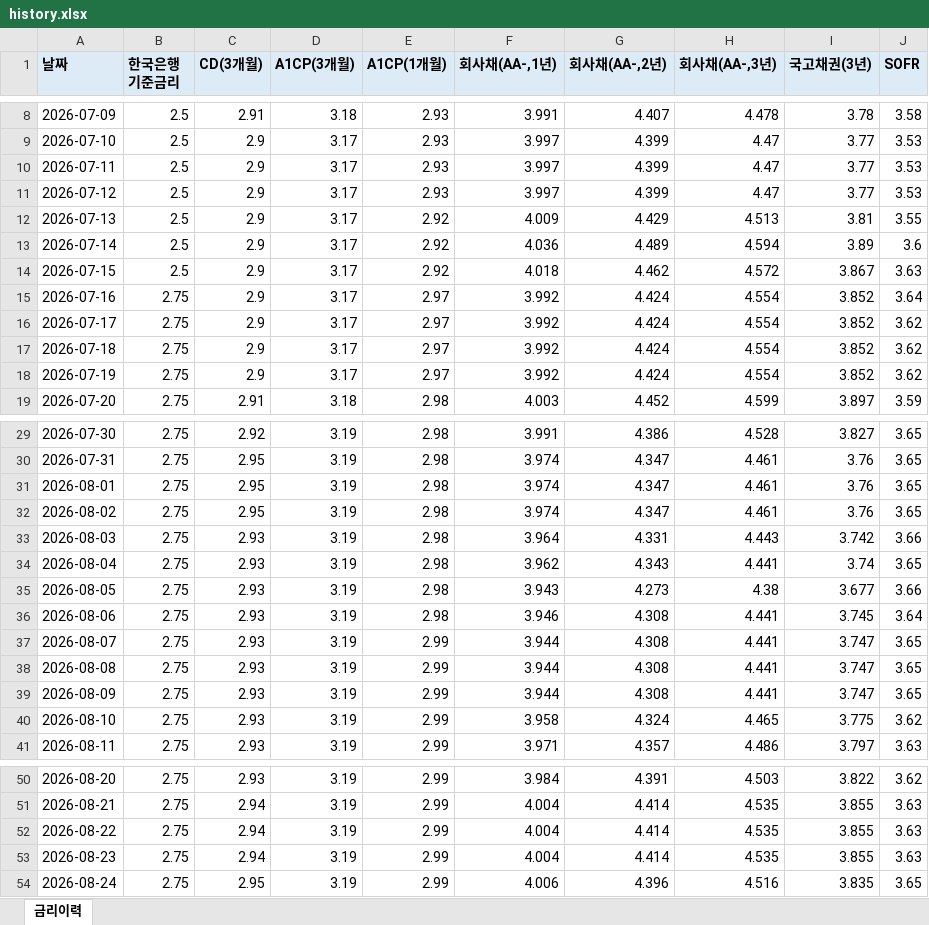
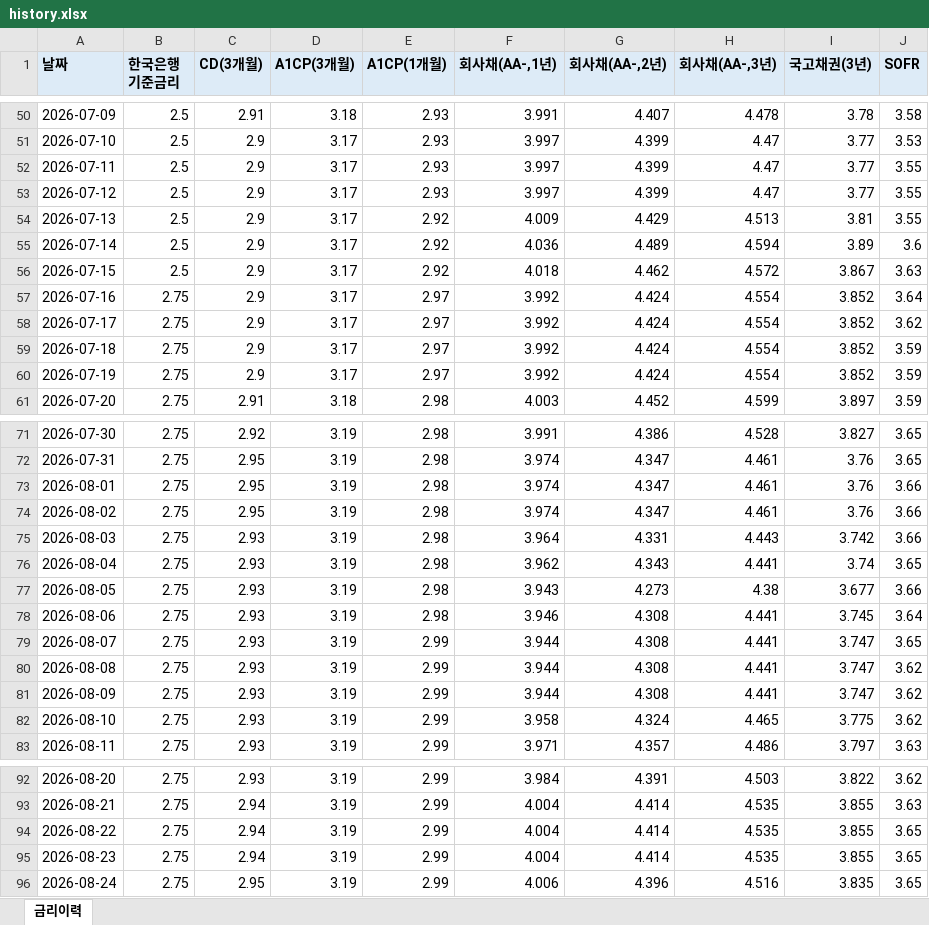
Before and after one commit to hanwha31020-bot/ratehisc, an Excel workbook: docs/data/history.xlsx, sheet 금리이력, drawn as a sheet; only a part is shown, gaps mark what is left out; values as stored, in another font and other column widths than the file's, no borders; addresses are those after the commit; the diff covers the shown part only; the diff names each change by its address in the sheet, - before the commit and + after, or states it on an @@ line.

```diff
--- a/docs/data/history.xlsx (sheet 금리이력)
+++ b/docs/data/history.xlsx (sheet 금리이력)
-J52:J53 (SOFR): 3.53
+J52:J53 (SOFR): 3.55
-J59:J60 (SOFR): 3.62
+J59:J60 (SOFR): 3.59
-J73:J74 (SOFR): 3.65
+J73:J74 (SOFR): 3.66
-J80:J81 (SOFR): 3.65
+J80:J81 (SOFR): 3.62
-J94:J95 (SOFR): 3.63
+J94:J95 (SOFR): 3.65
```
Also changed, not shown: 42 added rows and 4 edited cells elsewhere in this sheet, 1 other file.
